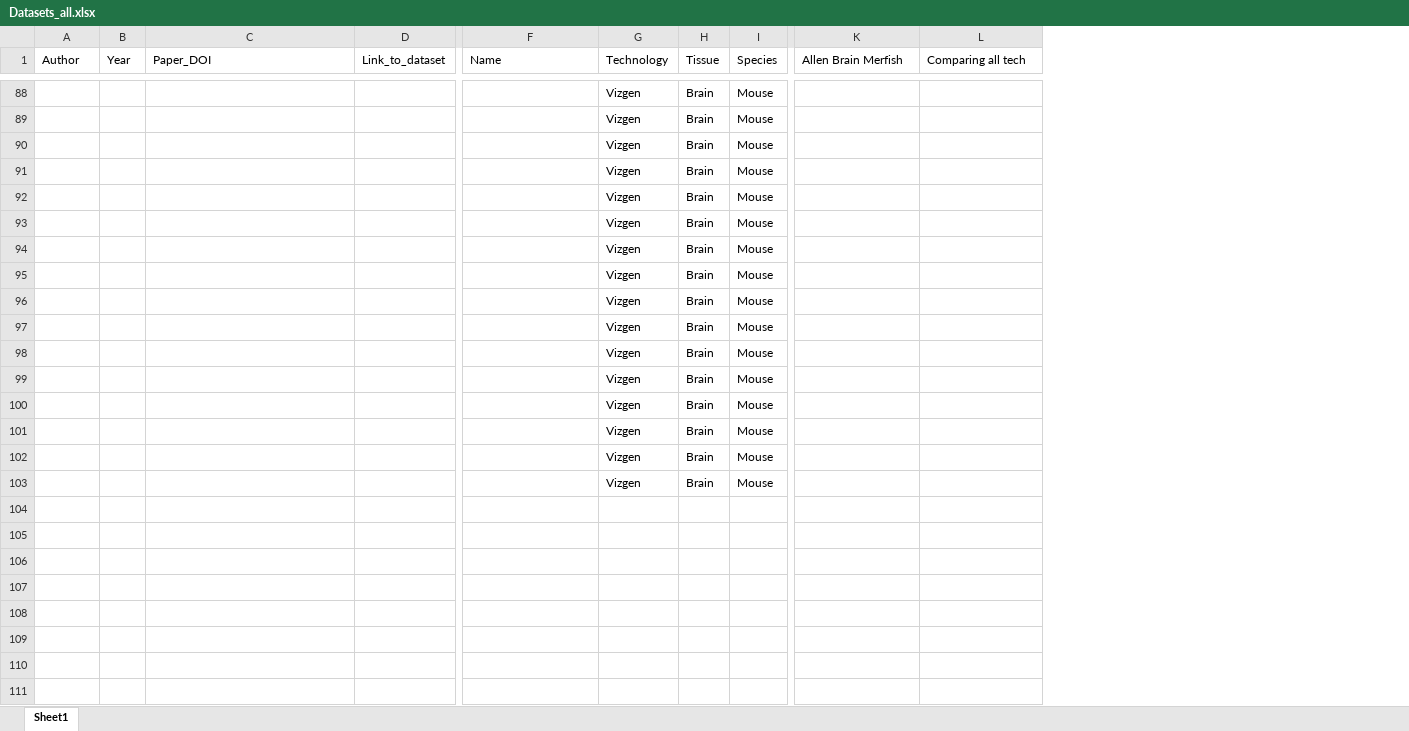
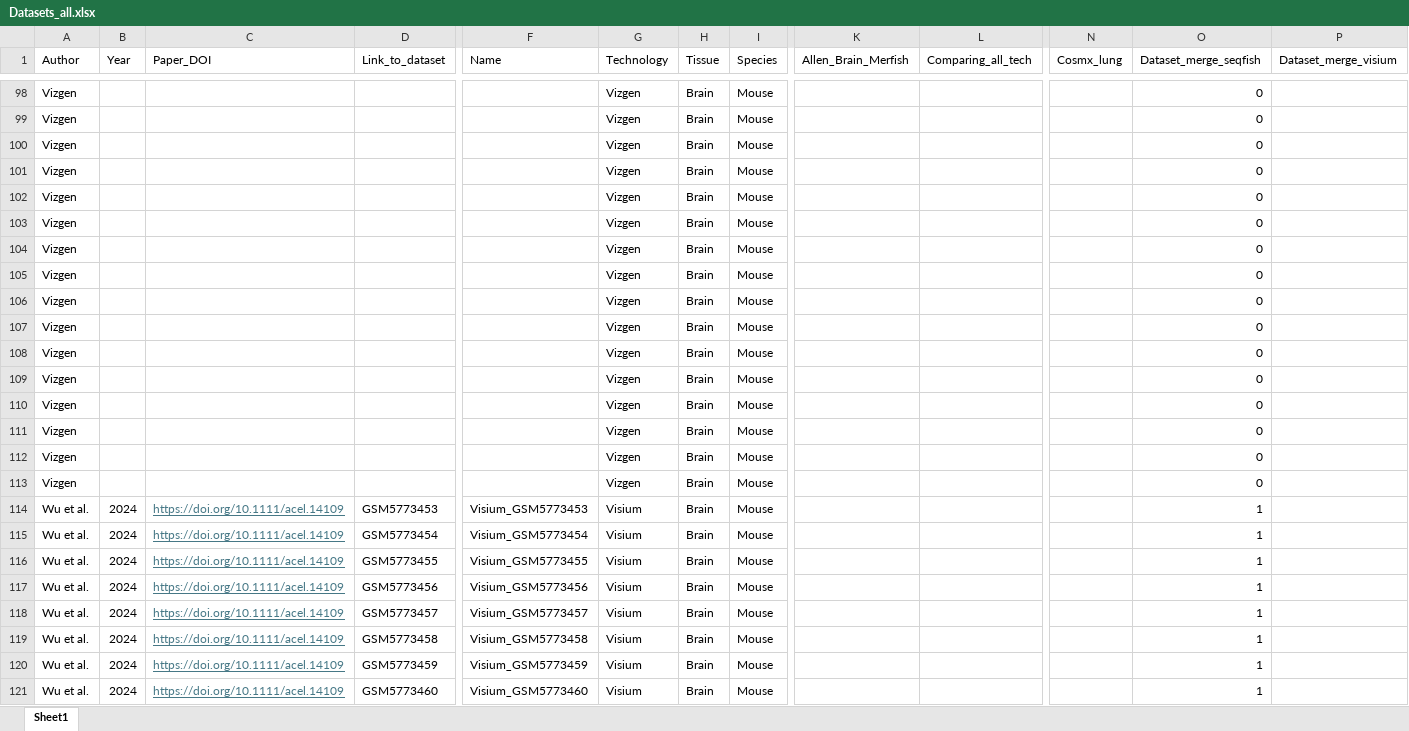
Before and after one commit to BKover99/Pseudovisium, an Excel workbook: Datasets_all.xlsx, sheet Sheet1, drawn as a sheet; only a part is shown, gaps mark what is left out; values as stored, in another font and other column widths than the file's, no borders; addresses are those after the commit; rows hold the shown columns only; the diff covers the shown part only; the diff names each change by its address in the sheet, - before the commit and + after, or states it on an @@ line.

Commit message:
updating datasets_all.csv

```diff
--- a/Datasets_all.xlsx (sheet Sheet1)
+++ b/Datasets_all.xlsx (sheet Sheet1)
+column N (Cosmx_lung), empty
+column O (Dataset_merge_seqfish), rows 98-113: all 0
+column P (Dataset_merge_visium), empty
-K1: Allen Brain Merfish
+K1: Allen_Brain_Merfish
-L1: Comparing all tech
+L1: Comparing_all_tech
-A98:A113 (Author): (empty)
+A98:A113 (Author): Vizgen
+row 114: Wu et al. | 2024 | https://doi.org/10.1111/acel.14109 | GSM5773453 | Visium_GSM5773453 | Visium | Brain | Mouse |  |  |  | 1
+row 115: Wu et al. | 2024 | https://doi.org/10.1111/acel.14109 | GSM5773454 | Visium_GSM5773454 | Visium | Brain | Mouse |  |  |  | 1
+row 116: Wu et al. | 2024 | https://doi.org/10.1111/acel.14109 | GSM5773455 | Visium_GSM5773455 | Visium | Brain | Mouse |  |  |  | 1
+row 117: Wu et al. | 2024 | https://doi.org/10.1111/acel.14109 | GSM5773456 | Visium_GSM5773456 | Visium | Brain | Mouse |  |  |  | 1
+row 118: Wu et al. | 2024 | https://doi.org/10.1111/acel.14109 | GSM5773457 | Visium_GSM5773457 | Visium | Brain | Mouse |  |  |  | 1
+row 119: Wu et al. | 2024 | https://doi.org/10.1111/acel.14109 | GSM5773458 | Visium_GSM5773458 | Visium | Brain | Mouse |  |  |  | 1
+row 120: Wu et al. | 2024 | https://doi.org/10.1111/acel.14109 | GSM5773459 | Visium_GSM5773459 | Visium | Brain | Mouse |  |  |  | 1
+row 121: Wu et al. | 2024 | https://doi.org/10.1111/acel.14109 | GSM5773460 | Visium_GSM5773460 | Visium | Brain | Mouse |  |  |  | 1
```
Also changed, not shown: 13 added rows, 3 removed rows, 71 edited cells and cell formats elsewhere in this sheet.
